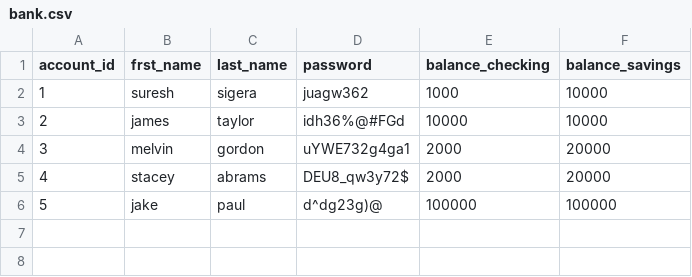
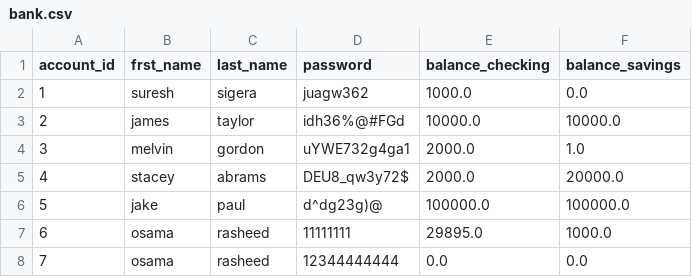
Before and after one commit to osama-r-dev/Bank-project, a CSV file: banking/bank.csv, drawn as a sheet.

```diff
--- a/banking/bank.csv
+++ b/banking/bank.csv
@@ -1,6 +1,8 @@
 account_id,frst_name,last_name,password,balance_checking,balance_savings
-1,suresh,sigera,juagw362,1000,10000
-2,james,taylor,idh36%@#FGd,10000,10000
-3,melvin,gordon,uYWE732g4ga1,2000,20000
-4,stacey,abrams,DEU8_qw3y72$,2000,20000
-5,jake,paul,d^dg23g)@,100000,100000
+1,suresh,sigera,juagw362,1000.0,0.0
+2,james,taylor,idh36%@#FGd,10000.0,10000.0
+3,melvin,gordon,uYWE732g4ga1,2000.0,1.0
+4,stacey,abrams,DEU8_qw3y72$,2000.0,20000.0
+5,jake,paul,d^dg23g)@,100000.0,100000.0
+6,osama,rasheed,11111111,29895.0,1000.0
+7,osama,rasheed,12344444444,0.0,0.0
```
Also changed, not shown: 2 other files.
